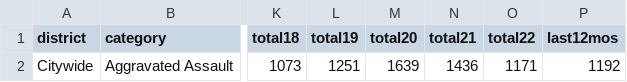
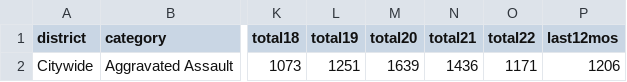
Before and after one commit to abcotvdata/safetytracker_durham, a CSV file: data/output/yearly/assaults_city.csv, drawn as a sheet; only a part is shown, gaps mark what is left out; the diff names each change by its address in the sheet, - before the commit and + after, or states it on an @@ line.

Commit message:
New crime data collected

```diff
--- a/data/output/yearly/assaults_city.csv
+++ b/data/output/yearly/assaults_city.csv
-P2 (last12mos): 1192
+P2 (last12mos): 1206
```
Also changed, not shown: data/output/yearly/autothefts_city.csv, data/output/yearly/burglaries_city.csv, 31 other files.
